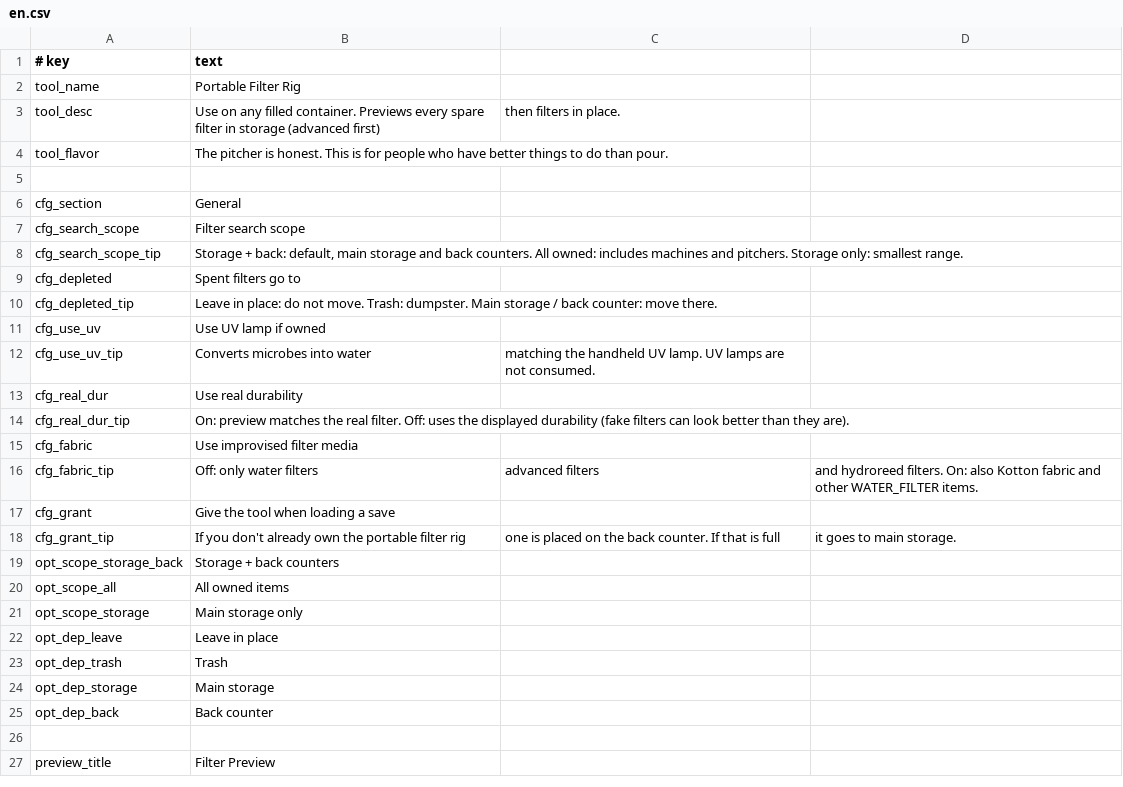
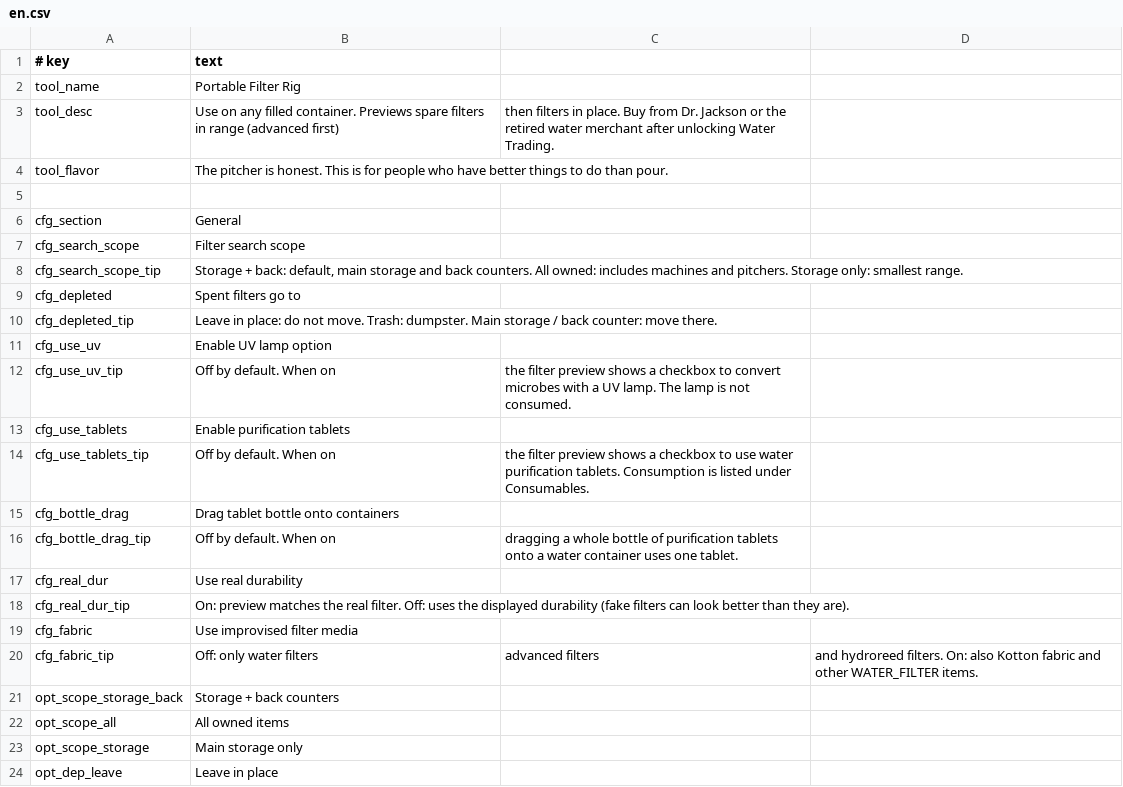
Before and after one commit to Chardexn/EasierFiltering, a CSV file: Localization/en.csv, drawn as a sheet; only a part is shown; the shorter side is filled out with more unchanged rows; the diff covers the shown part only.

```diff
--- a/Localization/en.csv
+++ b/Localization/en.csv
@@ -2,3 +2,3 @@
 tool_name,Portable Filter Rig
-tool_desc,Use on any filled container. Previews every spare filter in storage (advanced first), then filters in place.
+tool_desc,Use on any filled container. Previews spare filters in range (advanced first), then filters in place. Buy from Dr. Jackson or the retired water merchant after unlocking Water Trading.
 tool_flavor,The pitcher is honest. This is for people who have better things to do than pour.
@@ -10,4 +10,8 @@ cfg_depleted,Spent filters go to
 cfg_depleted_tip,"Leave in place: do not move. Trash: dumpster. Main storage / back counter: move there."
-cfg_use_uv,Use UV lamp if owned
-cfg_use_uv_tip,Converts microbes into water, matching the handheld UV lamp. UV lamps are not consumed.
+cfg_use_uv,Enable UV lamp option
+cfg_use_uv_tip,Off by default. When on, the filter preview shows a checkbox to convert microbes with a UV lamp. The lamp is not consumed.
+cfg_use_tablets,Enable purification tablets
+cfg_use_tablets_tip,Off by default. When on, the filter preview shows a checkbox to use water purification tablets. Consumption is listed under Consumables.
+cfg_bottle_drag,Drag tablet bottle onto containers
+cfg_bottle_drag_tip,Off by default. When on, dragging a whole bottle of purification tablets onto a water container uses one tablet.
 cfg_real_dur,Use real durability
@@ -16,4 +20,2 @@ cfg_fabric,Use improvised filter media
 cfg_fabric_tip,Off: only water filters, advanced filters, and hydroreed filters. On: also Kotton fabric and other WATER_FILTER items.
-cfg_grant,Give the tool when loading a save
-cfg_grant_tip,If you don't already own the portable filter rig, one is placed on the back counter. If that is full, it goes to main storage.
 opt_scope_storage_back,Storage + back counters
```
Also changed, not shown: 19 added rows, 6 removed rows and 3 edited cells elsewhere in this file, Localization/zh.csv, 13 other files.
